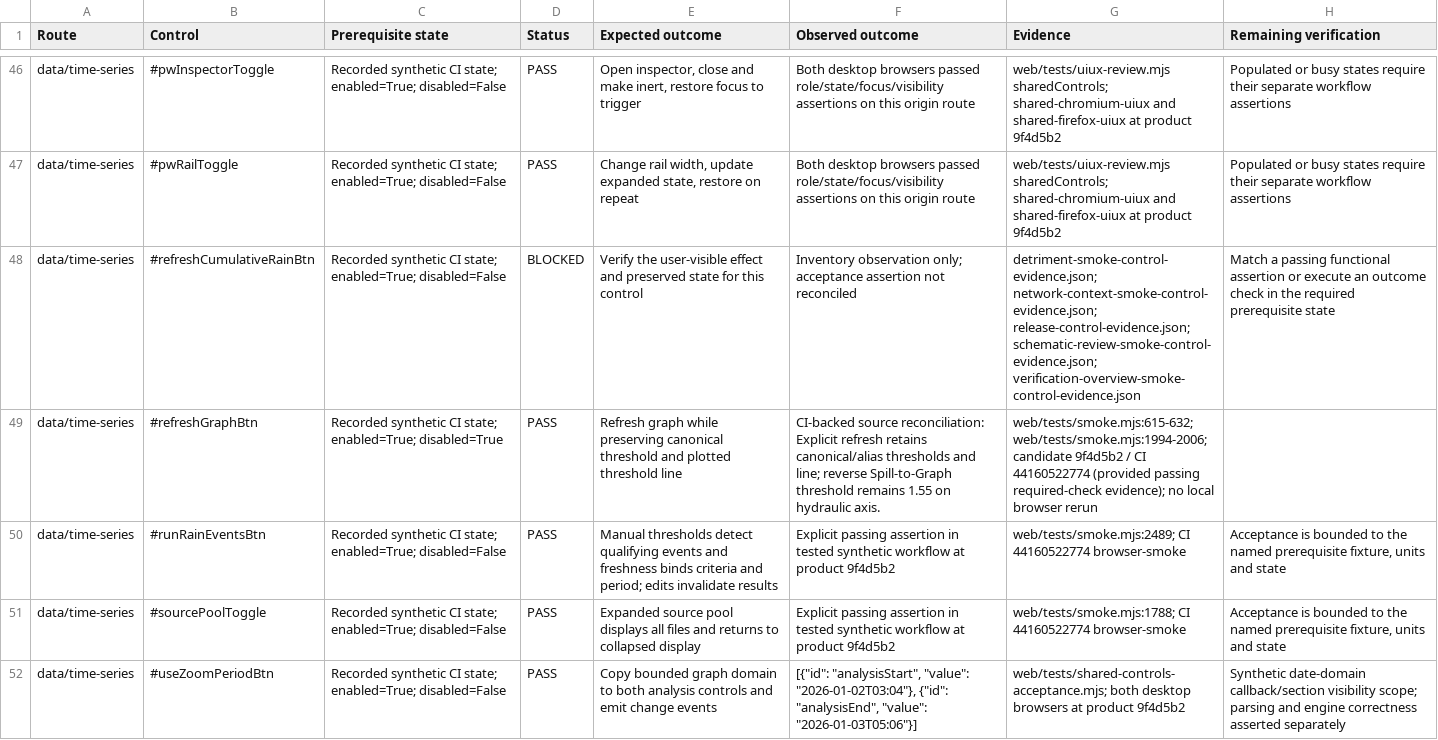
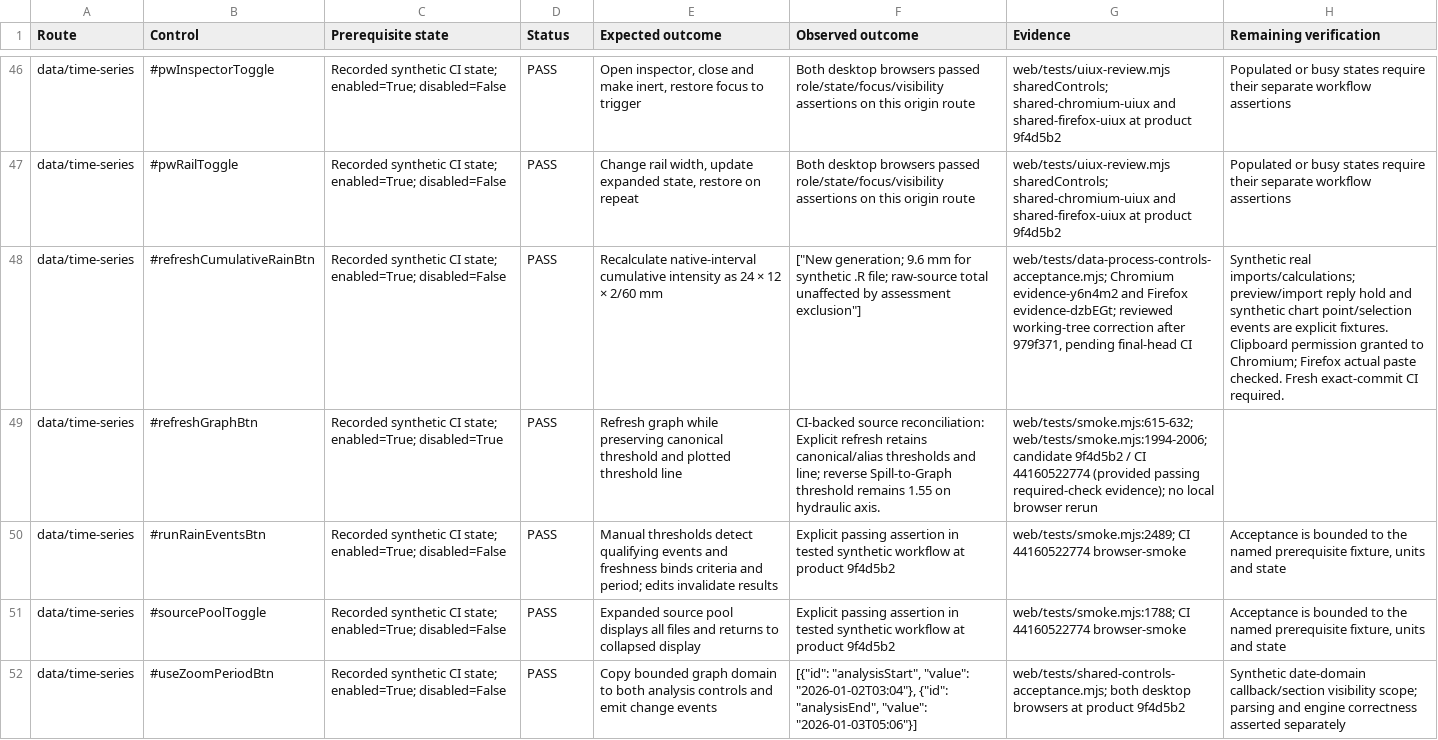
Before and after one commit to anzarsajid91/ICM_Graphing_Tool, a CSV file: docs/hydrabench-v2-control-results.csv, drawn as a sheet; only a part is shown, gaps mark what is left out; the diff covers the shown part only; the diff names each change by its address in the sheet, - before the commit and + after, or states it on an @@ line.

```diff
--- a/docs/hydrabench-v2-control-results.csv
+++ b/docs/hydrabench-v2-control-results.csv
-D48 (Status): BLOCKED
+D48 (Status): PASS
-E48 (Expected outcome): Verify the user-visible effect and preserved state for this control
+E48 (Expected outcome): Recalculate native-interval cumulative intensity as 24 × 12 × 2/60 mm
-F48 (Observed outcome): Inventory observation only; acceptance assertion not reconciled
+F48 (Observed outcome): ["New generation; 9.6 mm for synthetic .R file; raw-source total unaffected by assessment exclusion"]
-G48 (Evidence): detriment-smoke-control-evidence.json; network-context-smoke-control-evidence.json; release-control-evidence.json; schematic-review-smoke-control-evidence.json; verification-overview-smoke-control-evidence.json
+G48 (Evidence): web/tests/data-process-controls-acceptance.mjs; Chromium evidence-y6n4m2 and Firefox evidence-dzbEGt; reviewed working-tree correction after 979f371, pending final-head CI
-H48 (Remaining verification): Match a passing functional assertion or execute an outcome check in the required prerequisite state
+H48 (Remaining verification): Synthetic real imports/calculations; preview/import reply hold and synthetic chart point/selection events are explicit fixtures. Clipboard permission granted to Chromium; Firefox actual paste checked. Fresh exact-commit CI required.
```
Also changed, not shown: 75 edited cells elsewhere in this file, 9 other files.
